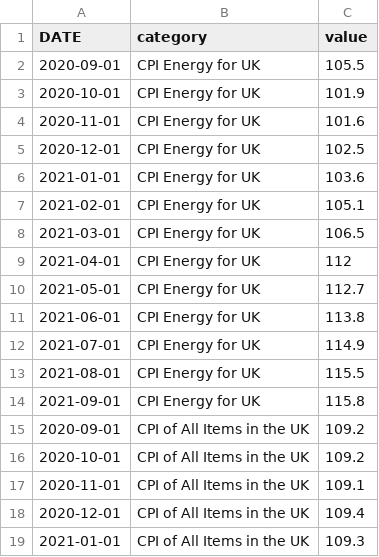
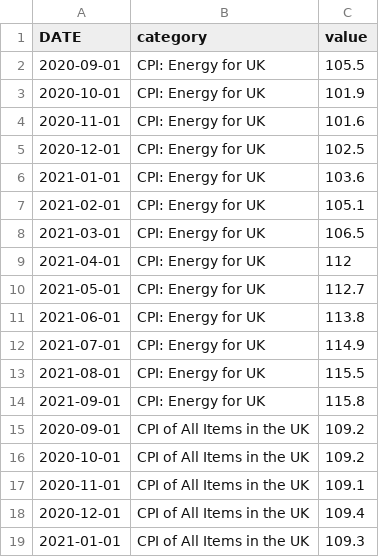
Before and after one commit to ee18333/ee18333.github.io, a CSV file: W8.csv, drawn as a sheet; only a part is shown.

Commit message:
Update W8.csv

```diff
--- a/W8.csv
+++ b/W8.csv
@@ -1,15 +1,15 @@
 DATE,category,value
-2020-09-01,CPI Energy for UK,105.5
-2020-10-01,CPI Energy for UK,101.9
-2020-11-01,CPI Energy for UK,101.6
-2020-12-01,CPI Energy for UK,102.5
-2021-01-01,CPI Energy for UK,103.6
-2021-02-01,CPI Energy for UK,105.1
-2021-03-01,CPI Energy for UK,106.5
-2021-04-01,CPI Energy for UK,112
-2021-05-01,CPI Energy for UK,112.7
-2021-06-01,CPI Energy for UK,113.8
-2021-07-01,CPI Energy for UK,114.9
-2021-08-01,CPI Energy for UK,115.5
-2021-09-01,CPI Energy for UK,115.8
+2020-09-01,CPI: Energy for UK,105.5
+2020-10-01,CPI: Energy for UK,101.9
+2020-11-01,CPI: Energy for UK,101.6
+2020-12-01,CPI: Energy for UK,102.5
+2021-01-01,CPI: Energy for UK,103.6
+2021-02-01,CPI: Energy for UK,105.1
+2021-03-01,CPI: Energy for UK,106.5
+2021-04-01,CPI: Energy for UK,112
+2021-05-01,CPI: Energy for UK,112.7
+2021-06-01,CPI: Energy for UK,113.8
+2021-07-01,CPI: Energy for UK,114.9
+2021-08-01,CPI: Energy for UK,115.5
+2021-09-01,CPI: Energy for UK,115.8
 2020-09-01,CPI of All Items in the UK,109.2
```
